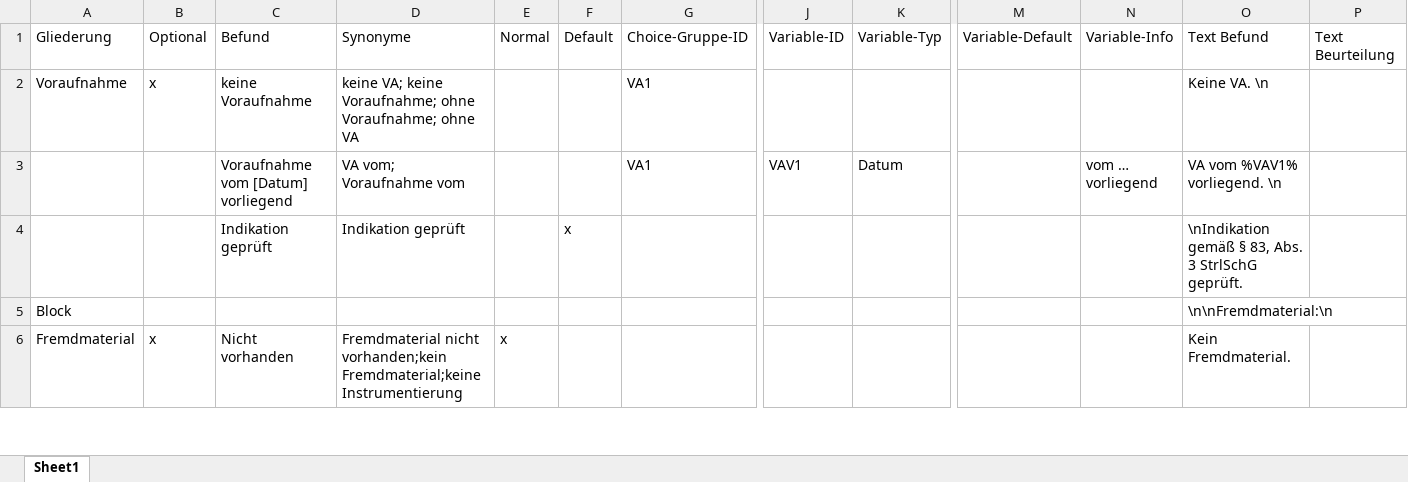
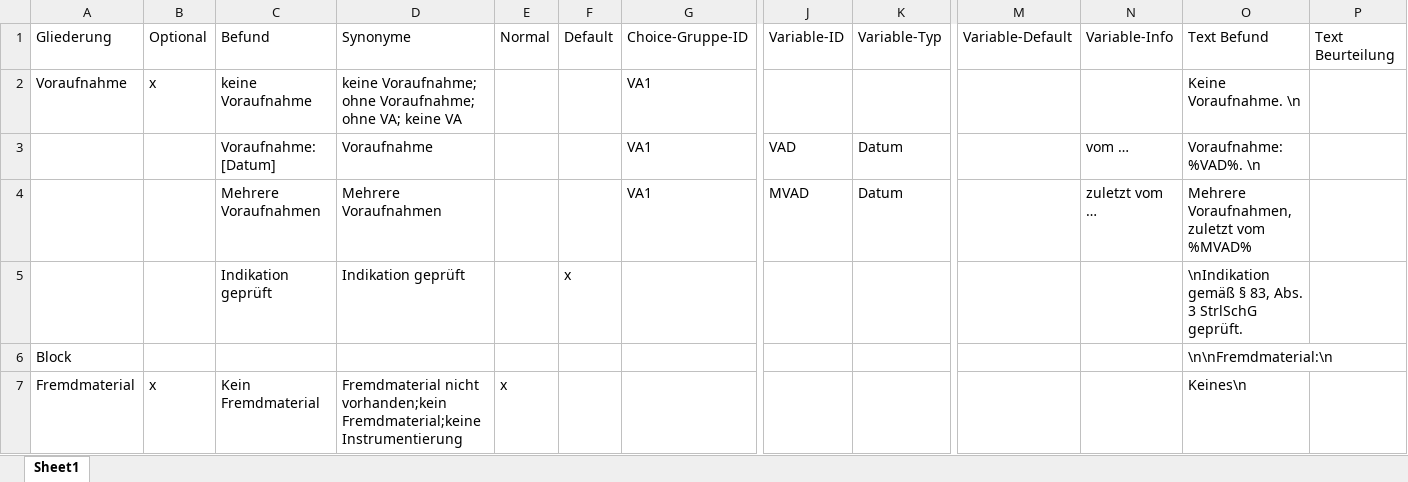
Before and after one commit to AmarHek/RadioSpeech, an Excel workbook: Schablonen/ThoraxIntensivlunge.xlsx, sheet Sheet1, drawn as a sheet; only a part is shown, gaps mark what is left out; values as stored, in another font and other column widths than the file's, no borders; removed rows and columns are numbered as before the commit, all else as after; rows hold the shown columns only; the diff covers the shown part only; the diff names each change by its address in the sheet, - before the commit and + after, or states it on an @@ line.

Commit message:
update Schablone

```diff
--- a/Schablonen/ThoraxIntensivlunge.xlsx (sheet Sheet1)
+++ b/Schablonen/ThoraxIntensivlunge.xlsx (sheet Sheet1)
-D2: keine VA; keine Voraufnahme; ohne Voraufnahme; ohne VA
+D2: keine Voraufnahme; ohne Voraufnahme; ohne VA; keine VA
-O2: Keine VA. \n
+O2: Keine Voraufnahme. \n
-row 3:  |  | Voraufnahme vom [Datum] vorliegend | VA vom; Voraufnahme vom |  |  | VA1 | VAV1 | Datum |  | vom … vorliegend | VA vom %VAV1% vorliegend. \n
+row 3:  |  | Voraufnahme: [Datum] | Voraufnahme |  |  | VA1 | VAD | Datum |  | vom … | Voraufnahme: %VAD%. \n
+row 4:  |  | Mehrere Voraufnahmen | Mehrere Voraufnahmen |  |  | VA1 | MVAD | Datum |  | zuletzt vom … | Mehrere Voraufnahmen, zuletzt vom %MVAD%
-C7: Nicht vorhanden
+C7: Kein Fremdmaterial
-O7: Kein Fremdmaterial.
+O7: Keines\n
```
Also changed, not shown: 36 added rows, 16 removed rows and 62 edited cells elsewhere in this sheet.
